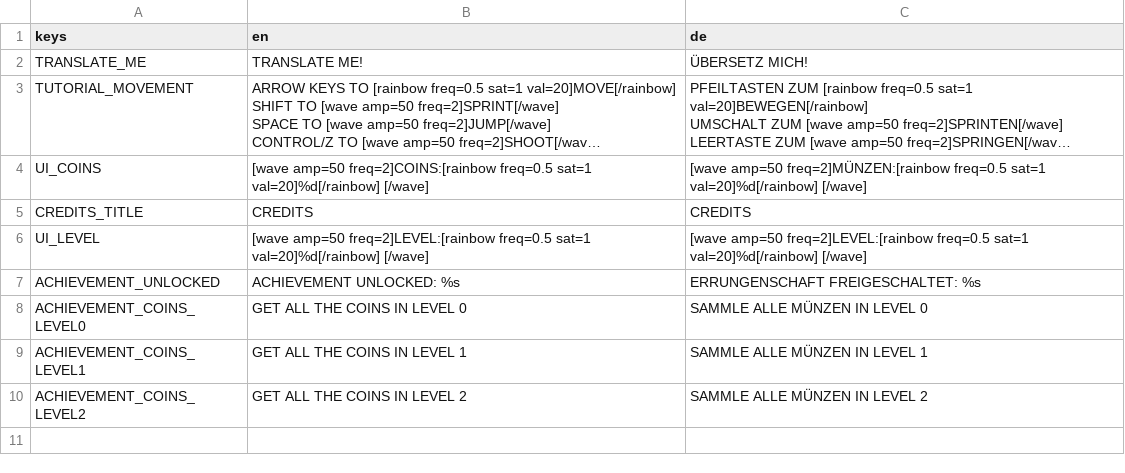
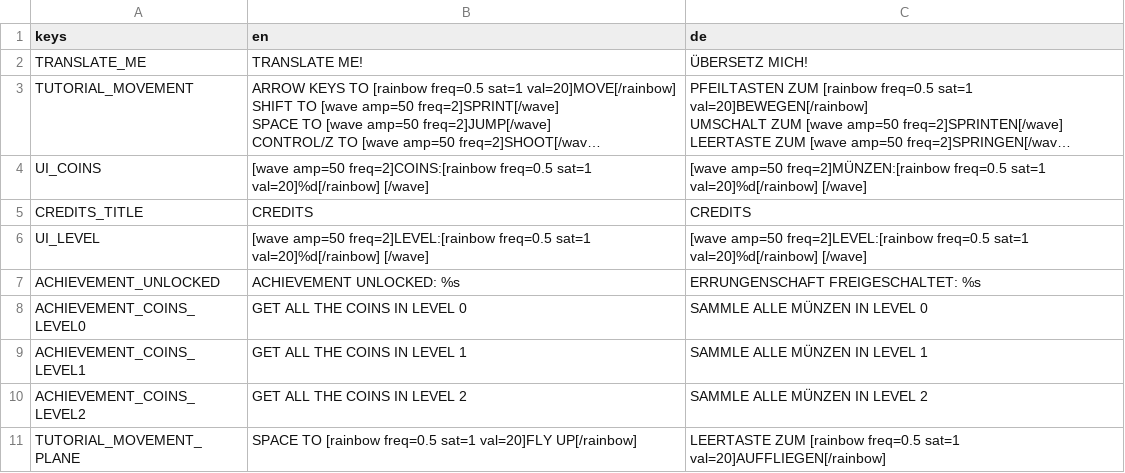
Before and after one commit to a-little-org-called-mario/a-little-game-called-mario, a CSV file: localization/loca.csv, drawn as a sheet; long unchanged cells end in …; the diff names each change by its address in the sheet, - before the commit and + after, or states it on an @@ line.

```diff
--- a/localization/loca.csv
+++ b/localization/loca.csv
+row 11: TUTORIAL_MOVEMENT_PLANE | SPACE TO [rainbow freq=0.5 sat=1 val=20]FLY UP[/rainbow] | LEERTASTE ZUM [rainbow freq=0.5 sat=1 val=20]AUFFLIEGEN[/rainbow]
```
Also changed, not shown: 15 other files.
